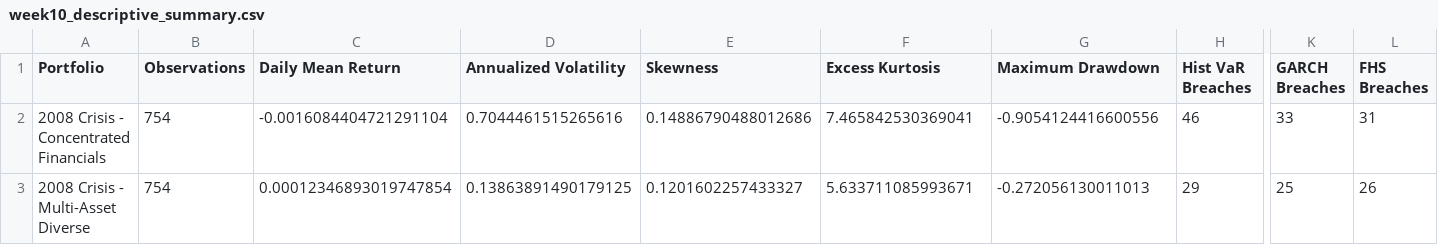
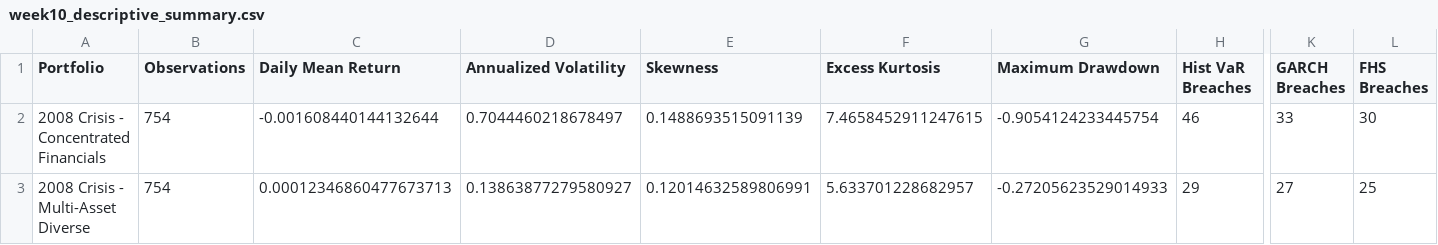
Before and after one commit to bealljamesp/var-stress-test, a CSV file: data/output/week10_descriptive_summary.csv, drawn as a sheet; only a part is shown, gaps mark what is left out; the diff names each change by its address in the sheet, - before the commit and + after, or states it on an @@ line.

Commit message:
fix: Update week10 descriptive summary with corrected values and enhance output images

```diff
--- a/data/output/week10_descriptive_summary.csv
+++ b/data/output/week10_descriptive_summary.csv
-C2 (Daily Mean Return): -0.0016084404721291104
+C2 (Daily Mean Return): -0.001608440144132644
-D2 (Annualized Volatility): 0.7044461515265616
+D2 (Annualized Volatility): 0.7044460218678497
-E2 (Skewness): 0.14886790488012686
+E2 (Skewness): 0.1488693515091139
-F2 (Excess Kurtosis): 7.465842530369041
+F2 (Excess Kurtosis): 7.4658452911247615
-G2 (Maximum Drawdown): -0.9054124416600556
+G2 (Maximum Drawdown): -0.9054124233445754
-L2 (FHS Breaches): 31
+L2 (FHS Breaches): 30
-C3 (Daily Mean Return): 0.00012346893019747854
+C3 (Daily Mean Return): 0.00012346860477673713
-D3 (Annualized Volatility): 0.13863891490179125
+D3 (Annualized Volatility): 0.13863877279580927
-E3 (Skewness): 0.1201602257433327
+E3 (Skewness): 0.12014632589806991
-F3 (Excess Kurtosis): 5.633711085993671
+F3 (Excess Kurtosis): 5.633701228682957
-G3 (Maximum Drawdown): -0.272056130011013
+G3 (Maximum Drawdown): -0.27205623529014933
-K3 (GARCH Breaches): 25
+K3 (GARCH Breaches): 27
-L3 (FHS Breaches): 26
+L3 (FHS Breaches): 25
```
Also changed, not shown: 10 other files.
